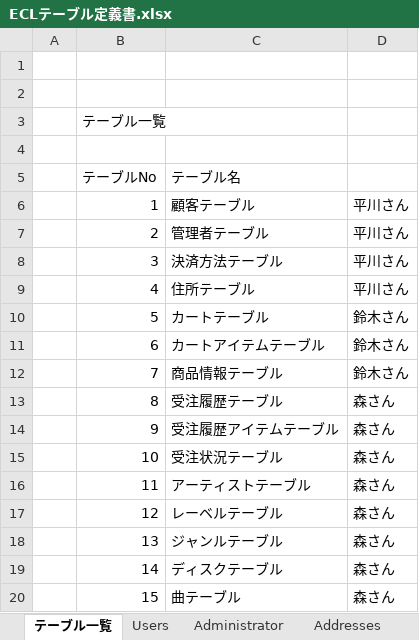
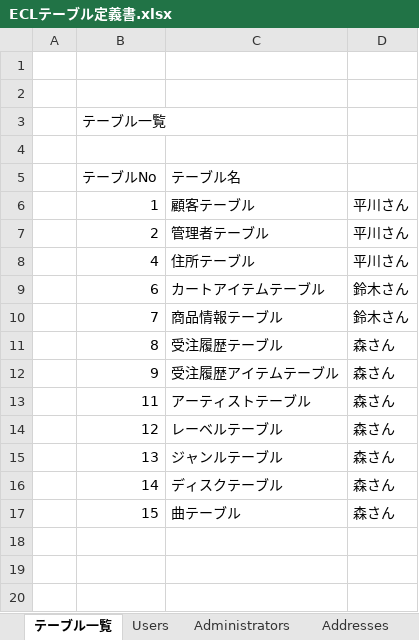
Before and after one commit to ecl11/ECL, an Excel workbook: ECLテーブル定義書.xlsx, sheet テーブル一覧, drawn as a sheet; values as stored, in another font and other column widths than the file's, no borders; charts and pictures not drawn; the diff names each change by its address in the sheet, - before the commit and + after, or states it on an @@ line.

```diff
--- a/ECLテーブル定義書.xlsx (sheet テーブル一覧)
+++ b/ECLテーブル定義書.xlsx (sheet テーブル一覧)
-sheet tab: Administrator
+sheet tab: Administrators
-row 8:  | 3 | 決済方法テーブル | 平川さん
-row 10:  | 5 | カートテーブル | 鈴木さん
-row 15:  | 10 | 受注状況テーブル | 森さん
```
Also changed, not shown: sheet Cart_Items, sheet Order_Items, sheet Administrators, other sheet tabs, 1 other file.
